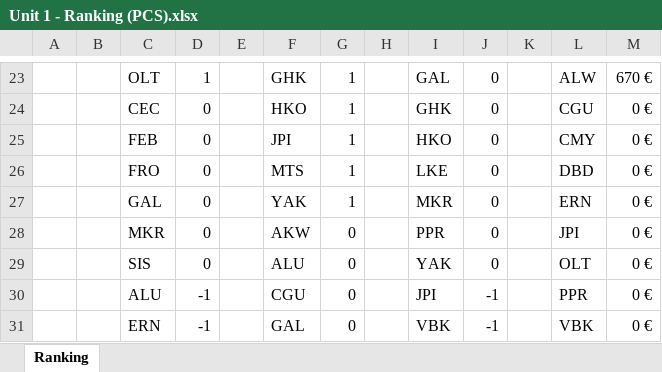
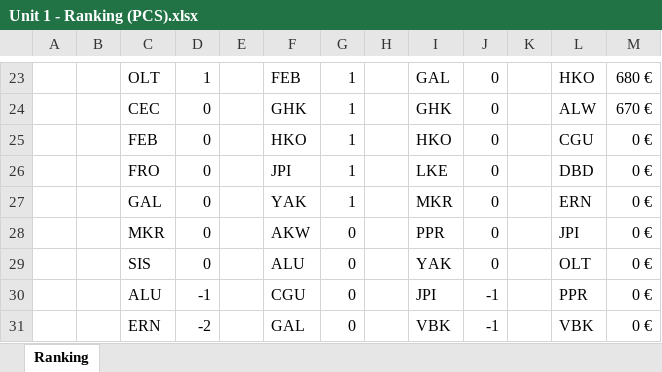
Before and after one commit to gab-lue/dashbd, an Excel workbook: Unit 1 - Ranking (PCS).xlsx, sheet Ranking, drawn as a sheet; only a part is shown, gaps mark what is left out; values as stored, in another font and other column widths than the file's, no borders; the diff covers the shown part only; the diff names each change by its address in the sheet, - before the commit and + after, or states it on an @@ line.

```diff
--- a/Unit 1 - Ranking (PCS).xlsx (sheet Ranking)
+++ b/Unit 1 - Ranking (PCS).xlsx (sheet Ranking)
-F23: GHK
+F23: FEB
-L23: ALW
+L23: HKO
-M23: 670 €
+M23: 680 €
-F24: HKO
+F24: GHK
-L24: CGU
+L24: ALW
-M24: 0 €
+M24: 670 €
-F25: JPI
+F25: HKO
-L25: CMY
+L25: CGU
-F26: MTS
+F26: JPI
-D31: -1
+D31: -2
```
Also changed, not shown: 5 added rows, 5 removed rows and 54 edited cells elsewhere in this sheet, formulas that keep their value.
